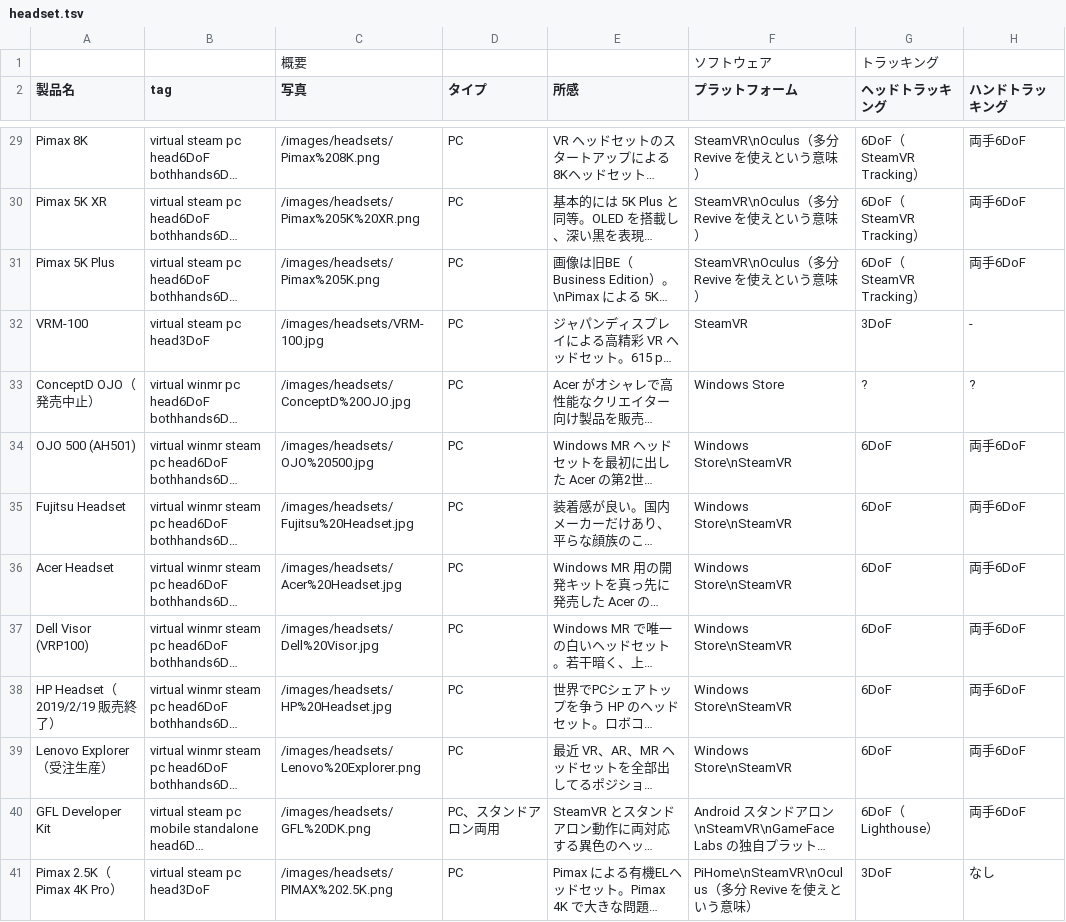
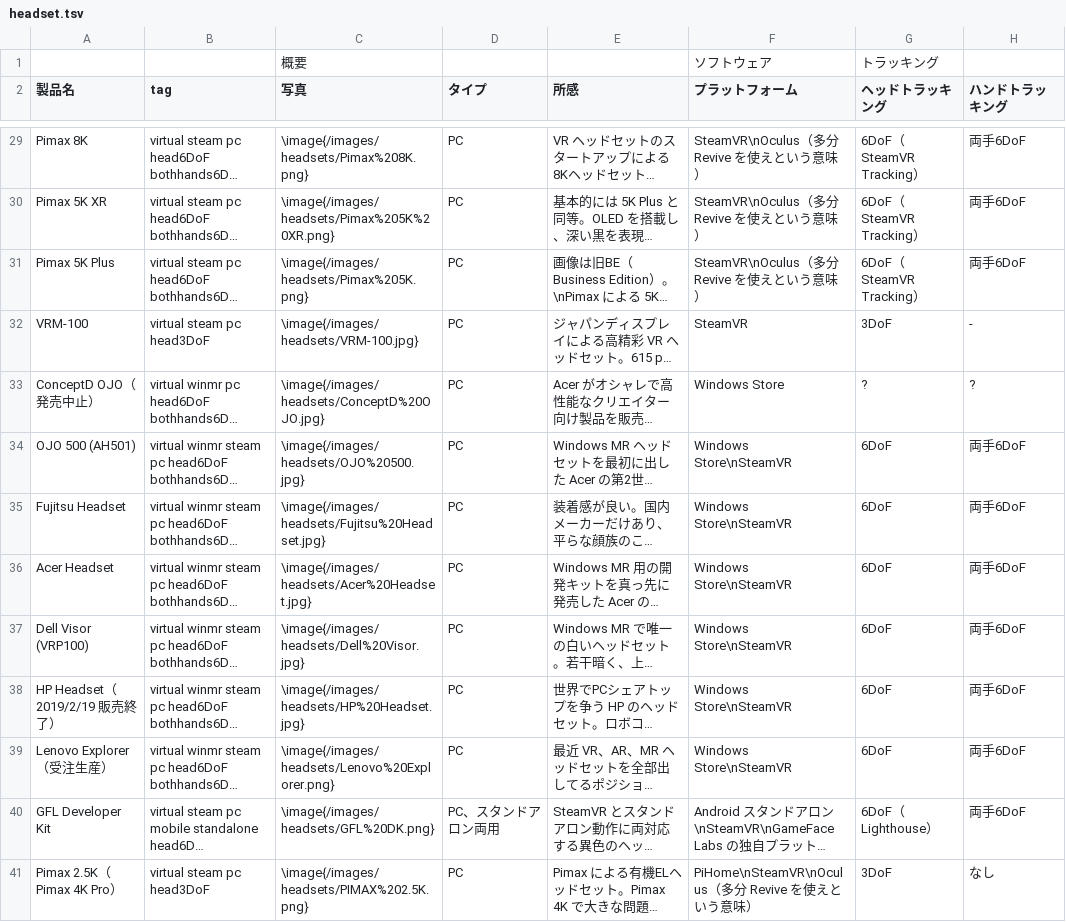
Before and after one commit to yutokun/XR-Headset-Comparison, a TSV file: headset.tsv, drawn as a sheet; only a part is shown, gaps mark what is left out; long unchanged cells end in …; the diff covers the shown part only; the diff names each change by its address in the sheet, - before the commit and + after, or states it on an @@ line.

```diff
--- a/headset.tsv
+++ b/headset.tsv
-C29 (写真): /images/headsets/Pimax%208K.png
+C29 (写真): \image{/images/headsets/Pimax%208K.png}
-C30 (写真): /images/headsets/Pimax%205K%20XR.png
+C30 (写真): \image{/images/headsets/Pimax%205K%20XR.png}
-C31 (写真): /images/headsets/Pimax%205K.png
+C31 (写真): \image{/images/headsets/Pimax%205K.png}
-C32 (写真): /images/headsets/VRM-100.jpg
+C32 (写真): \image{/images/headsets/VRM-100.jpg}
-C33 (写真): /images/headsets/ConceptD%20OJO.jpg
+C33 (写真): \image{/images/headsets/ConceptD%20OJO.jpg}
-C34 (写真): /images/headsets/OJO%20500.jpg
+C34 (写真): \image{/images/headsets/OJO%20500.jpg}
-C35 (写真): /images/headsets/Fujitsu%20Headset.jpg
+C35 (写真): \image{/images/headsets/Fujitsu%20Headset.jpg}
-C36 (写真): /images/headsets/Acer%20Headset.jpg
+C36 (写真): \image{/images/headsets/Acer%20Headset.jpg}
-C37 (写真): /images/headsets/Dell%20Visor.jpg
+C37 (写真): \image{/images/headsets/Dell%20Visor.jpg}
-C38 (写真): /images/headsets/HP%20Headset.jpg
+C38 (写真): \image{/images/headsets/HP%20Headset.jpg}
-C39 (写真): /images/headsets/Lenovo%20Explorer.png
+C39 (写真): \image{/images/headsets/Lenovo%20Explorer.png}
-C40 (写真): /images/headsets/GFL%20DK.png
+C40 (写真): \image{/images/headsets/GFL%20DK.png}
-C41 (写真): /images/headsets/PIMAX%202.5K.png
+C41 (写真): \image{/images/headsets/PIMAX%202.5K.png}
```
Also changed, not shown: 59 edited cells elsewhere in this file, 1 other file.
